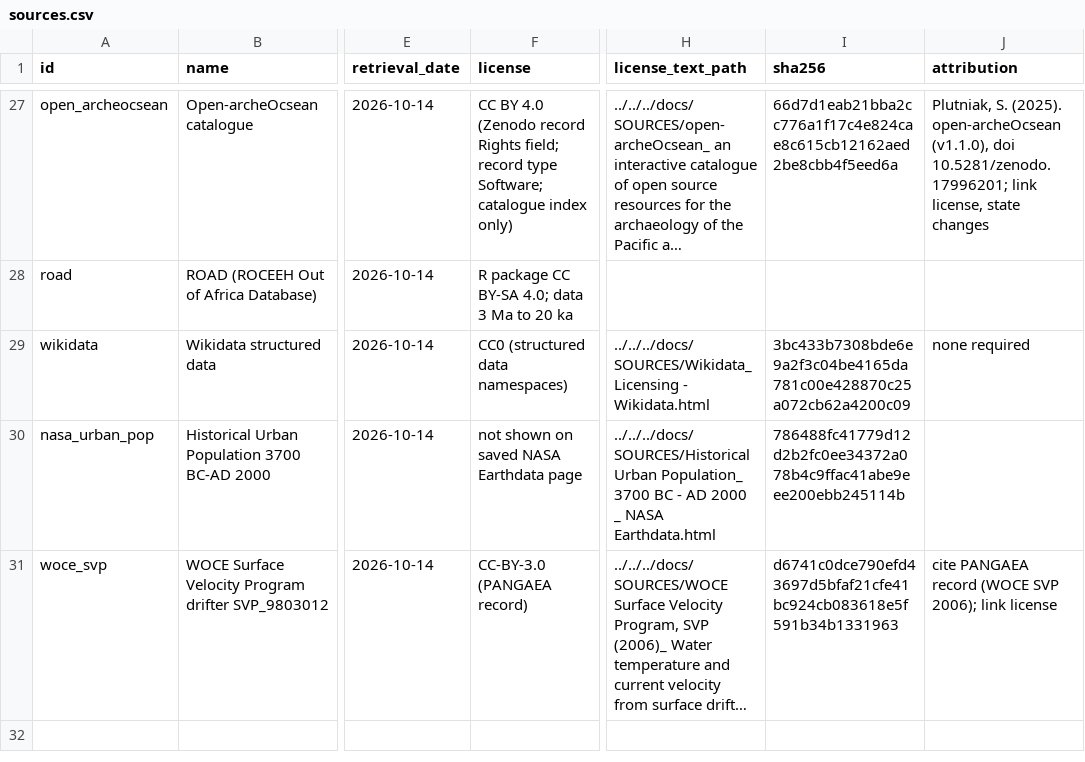
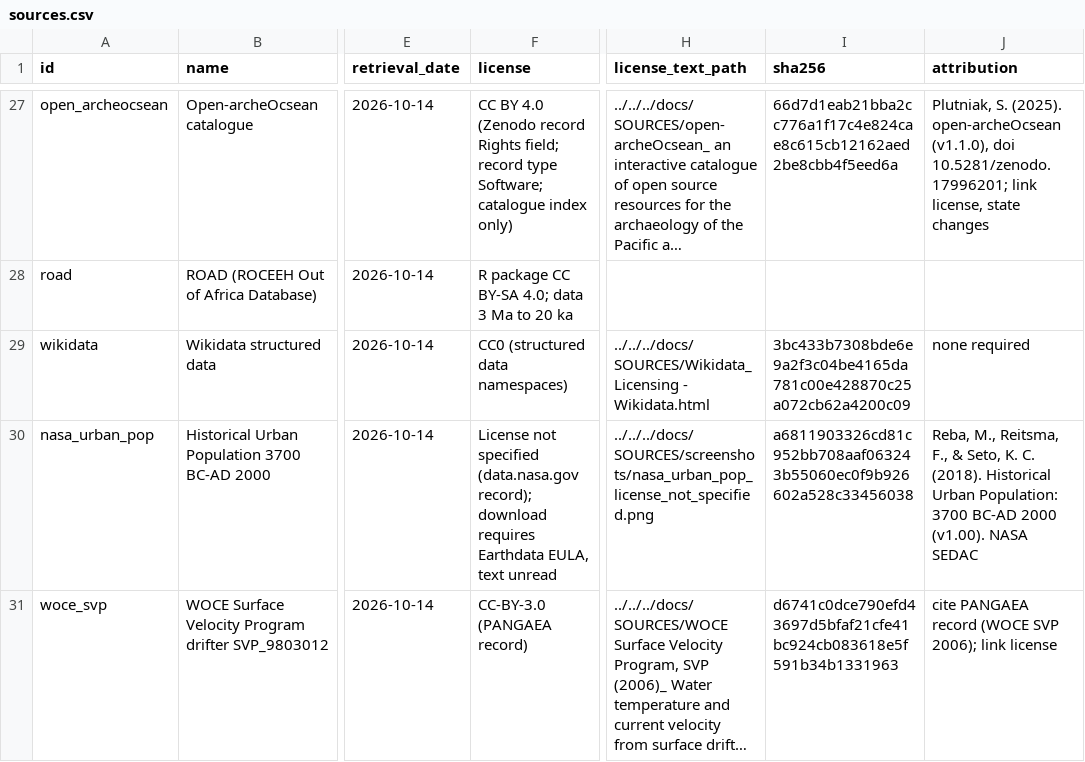
Before and after one commit to TheCascadian/WrektBurgerEngine, a CSV file: tools/map500bce/provenance/sources.csv, drawn as a sheet; only a part is shown, gaps mark what is left out; long unchanged cells end in …; the diff names each change by its address in the sheet, - before the commit and + after, or states it on an @@ line.

Commit message:
Record NASA urban population license as not specified

```diff
--- a/tools/map500bce/provenance/sources.csv
+++ b/tools/map500bce/provenance/sources.csv
-F30 (license): not shown on saved NASA Earthdata page
+F30 (license): License not specified (data.nasa.gov record); download requires Earthdata EULA, text unread
-H30 (license_text_path): ../../../docs/SOURCES/Historical Urban Population_ 3700 BC - AD 2000 _ NASA Earthdata.html
+H30 (license_text_path): ../../../docs/SOURCES/screenshots/nasa_urban_pop_license_not_specified.png
-I30 (sha256): 786488fc41779d12d2b2fc0ee34372a078b4c9ffac41abe9eee200ebb245114b
+I30 (sha256): a6811903326cd81c952bb708aaf063243b55060ec0f9b926602a528c33456038
-J30 (attribution): (empty)
+J30 (attribution): Reba, M., Reitsma, F., & Seto, K. C. (2018). Historical Urban Population: 3700 BC-AD 2000 (v1.00). NASA SEDAC
```
Also changed, not shown: 2 other files.
